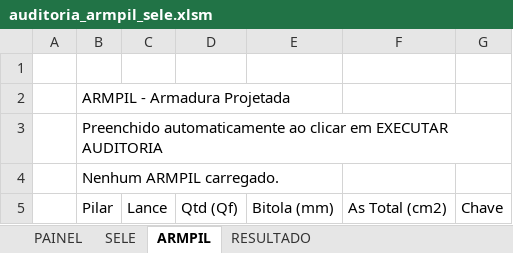
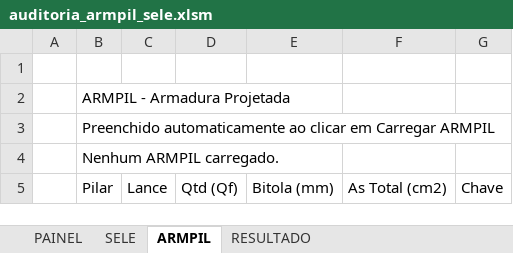
Before and after one commit to neuxxkk/tqs-automation, an Excel workbook: audit/auditoria_armpil_sele.xlsm, sheet ARMPIL, drawn as a sheet; values as stored, in another font and other column widths than the file's, no cell formats; the diff names each change by its address in the sheet, - before the commit and + after, or states it on an @@ line.

```diff
--- a/audit/auditoria_armpil_sele.xlsm (sheet ARMPIL)
+++ b/audit/auditoria_armpil_sele.xlsm (sheet ARMPIL)
-B3: …clicar em EXECUTAR AUDITORIA
+B3: …clicar em Carregar ARMPIL
```
Also changed, not shown: sheet PAINEL, sheet RESULTADO, sheet SELE, cell formats, charts or pictures, 10 other files.
